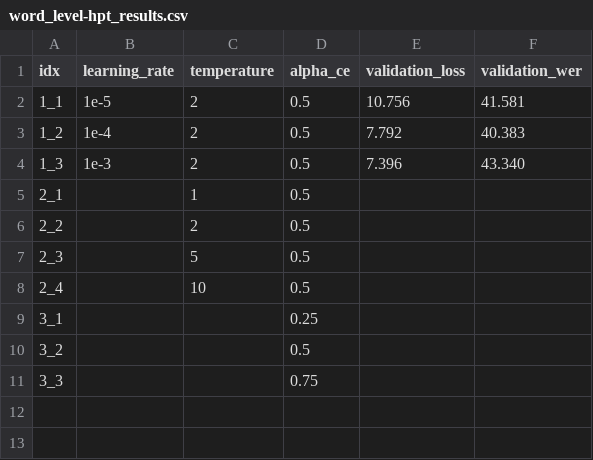
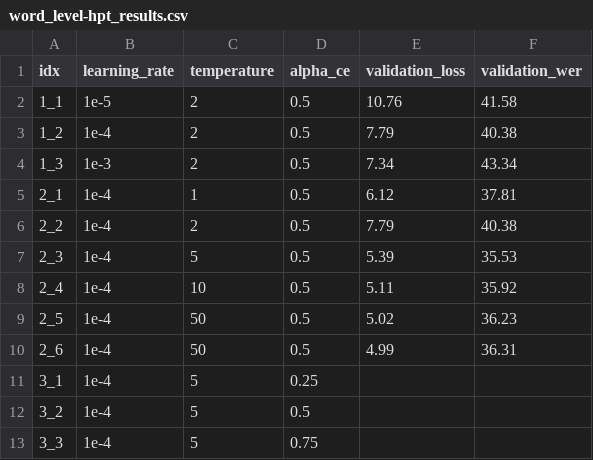
Before and after one commit to tonywu71/distilling-and-forgetting-in-large-pre-trained-models, a CSV file: run/distil/word_level/sequential_hpt/word_level-hpt_results.csv, drawn as a sheet.

Commit message:
Add HPT for 'temperature' for 'word_level'

```diff
--- a/run/distil/word_level/sequential_hpt/word_level-hpt_results.csv
+++ b/run/distil/word_level/sequential_hpt/word_level-hpt_results.csv
@@ -1,11 +1,13 @@
 idx,learning_rate,temperature,alpha_ce,validation_loss,validation_wer
-1_1,1e-5,2,0.5,10.756,41.581
-1_2,1e-4,2,0.5,7.792,40.383
-1_3,1e-3,2,0.5,7.396,43.340
-2_1,,1,0.5,,
-2_2,,2,0.5,,
-2_3,,5,0.5,,
-2_4,,10,0.5,,
-3_1,,,0.25,,
-3_2,,,0.5,,
-3_3,,,0.75,,
+1_1,1e-5,2,0.5,10.76,41.58
+1_2,1e-4,2,0.5,7.79,40.38
+1_3,1e-3,2,0.5,7.34,43.34
+2_1,1e-4,1,0.5,6.12,37.81
+2_2,1e-4,2,0.5,7.79,40.38
+2_3,1e-4,5,0.5,5.39,35.53
+2_4,1e-4,10,0.5,5.11,35.92
+2_5,1e-4,50,0.5,5.02,36.23
+2_6,1e-4,50,0.5,4.99,36.31
+3_1,1e-4,5,0.25,,
+3_2,1e-4,5,0.5,,
+3_3,1e-4,5,0.75,,
```
Also changed, not shown: 18 other files.
